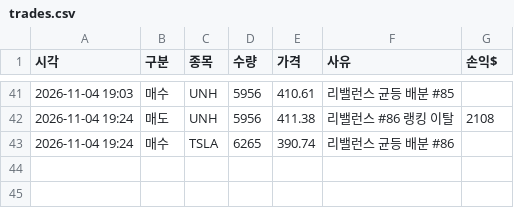
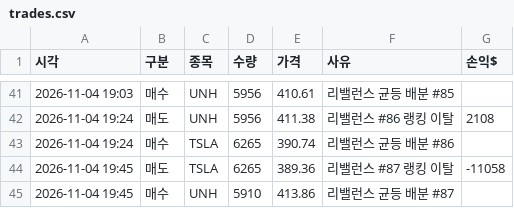
Before and after one commit to Sooinr/TTC, a CSV file: work/trades.csv, drawn as a sheet; only a part is shown, gaps mark what is left out; the diff names each change by its address in the sheet, - before the commit and + after, or states it on an @@ line.

```diff
--- a/work/trades.csv
+++ b/work/trades.csv
+row 44: 2026-11-04 19:45 | 매도 | TSLA | 6265 | 389.36 | 리밸런스 #87 랭킹 이탈 | -11058
+row 45: 2026-11-04 19:45 | 매수 | UNH | 5910 | 413.86 | 리밸런스 균등 배분 #87
```
Also changed, not shown: 3 other files.
